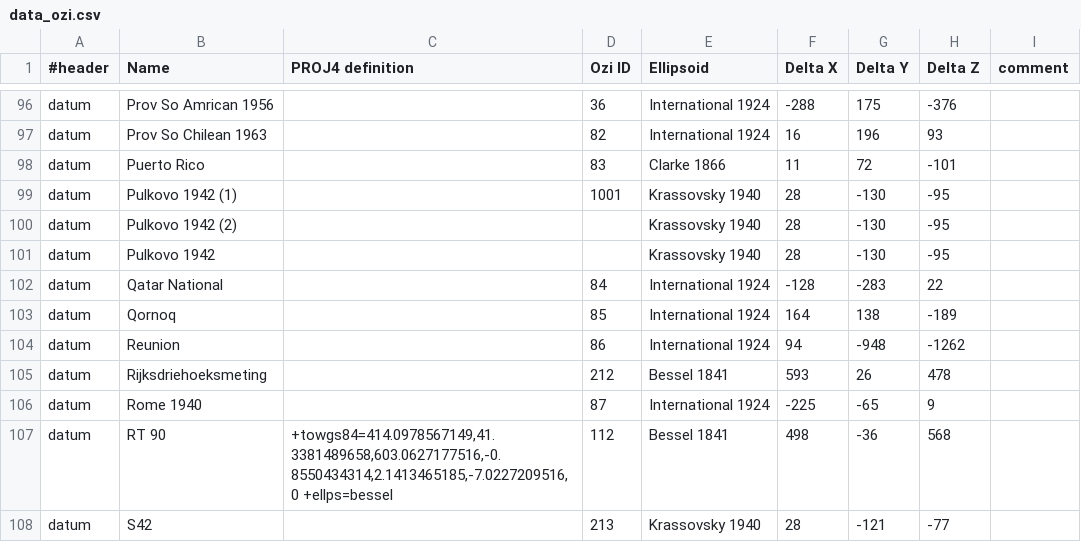
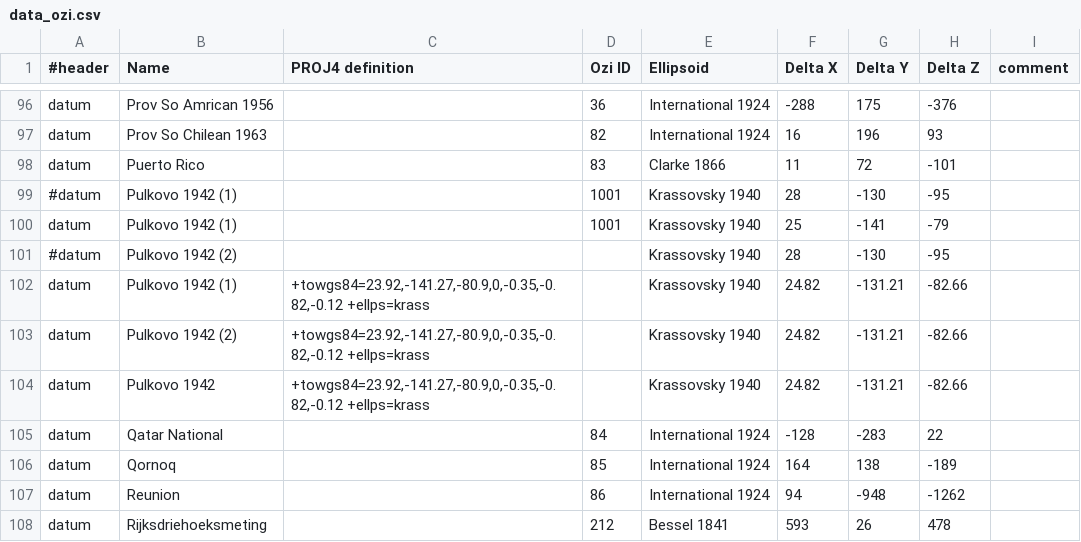
Before and after one commit to vss-devel/tilers-tools, a CSV file: tilers_tools/data_ozi.csv, drawn as a sheet; only a part is shown, gaps mark what is left out; the shorter side is filled out with more unchanged rows.

Commit message:
data_ozi.csv: Pulkovo datum

```diff
--- a/tilers_tools/data_ozi.csv
+++ b/tilers_tools/data_ozi.csv
@@ -98,5 +98,8 @@ datum,"Prov So Chilean 1963",,82,"International 1924",16,196,93,
 datum,"Puerto Rico",,83,"Clarke 1866",11,72,-101,
-datum,"Pulkovo 1942 (1)",,1001,"Krassovsky 1940",28,-130,-95,
-datum,"Pulkovo 1942 (2)",,,"Krassovsky 1940",28,-130,-95,
-datum,"Pulkovo 1942",,,"Krassovsky 1940",28,-130,-95,
+#datum,"Pulkovo 1942 (1)",,1001,"Krassovsky 1940",28,-130,-95,
+datum,"Pulkovo 1942 (1)",,1001,"Krassovsky 1940",25,-141,-79,
+#datum,"Pulkovo 1942 (2)",,,"Krassovsky 1940",28,-130,-95,
+datum,"Pulkovo 1942 (1)","+towgs84=23.92,-141.27,-80.9,0,-0.35,-0.82,-0.12 +ellps=krass",,"Krassovsky 1940",24.82,-131.21,-82.66,
+datum,"Pulkovo 1942 (2)","+towgs84=23.92,-141.27,-80.9,0,-0.35,-0.82,-0.12 +ellps=krass",,"Krassovsky 1940",24.82,-131.21,-82.66,
+datum,"Pulkovo 1942","+towgs84=23.92,-141.27,-80.9,0,-0.35,-0.82,-0.12 +ellps=krass",,"Krassovsky 1940",24.82,-131.21,-82.66,
 datum,"Qatar National",,84,"International 1924",-128,-283,22,
```
